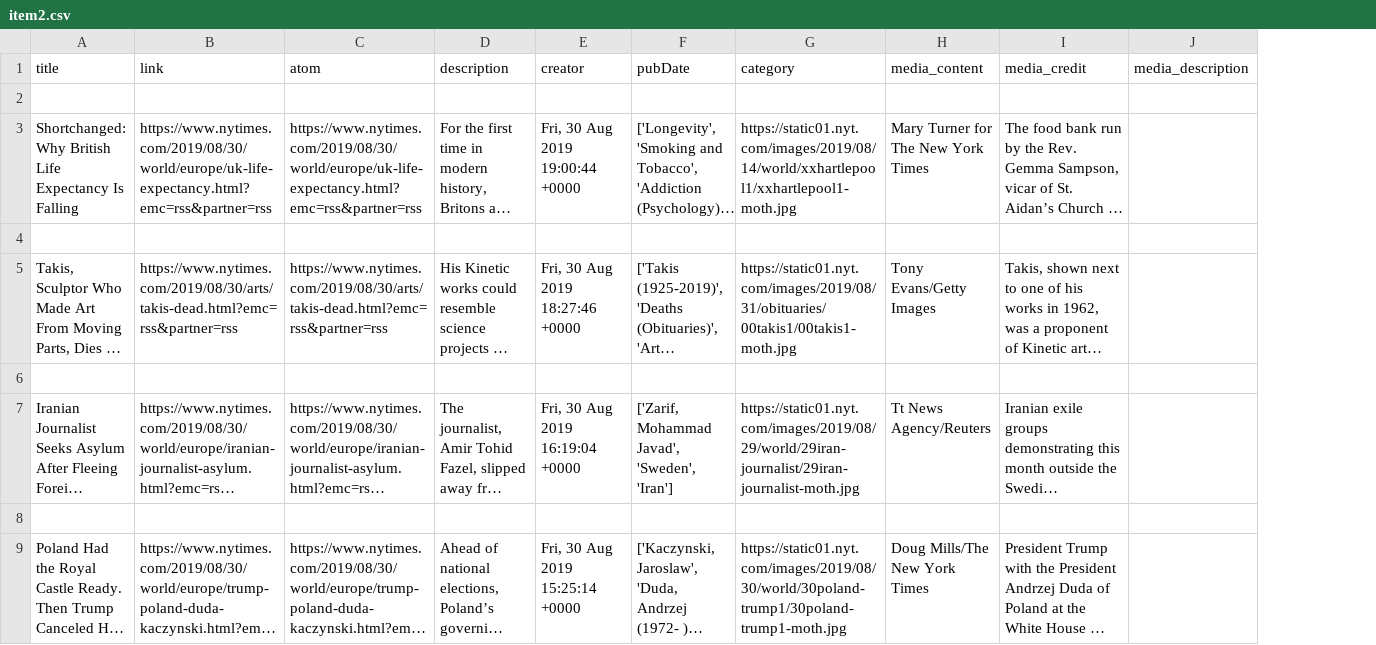
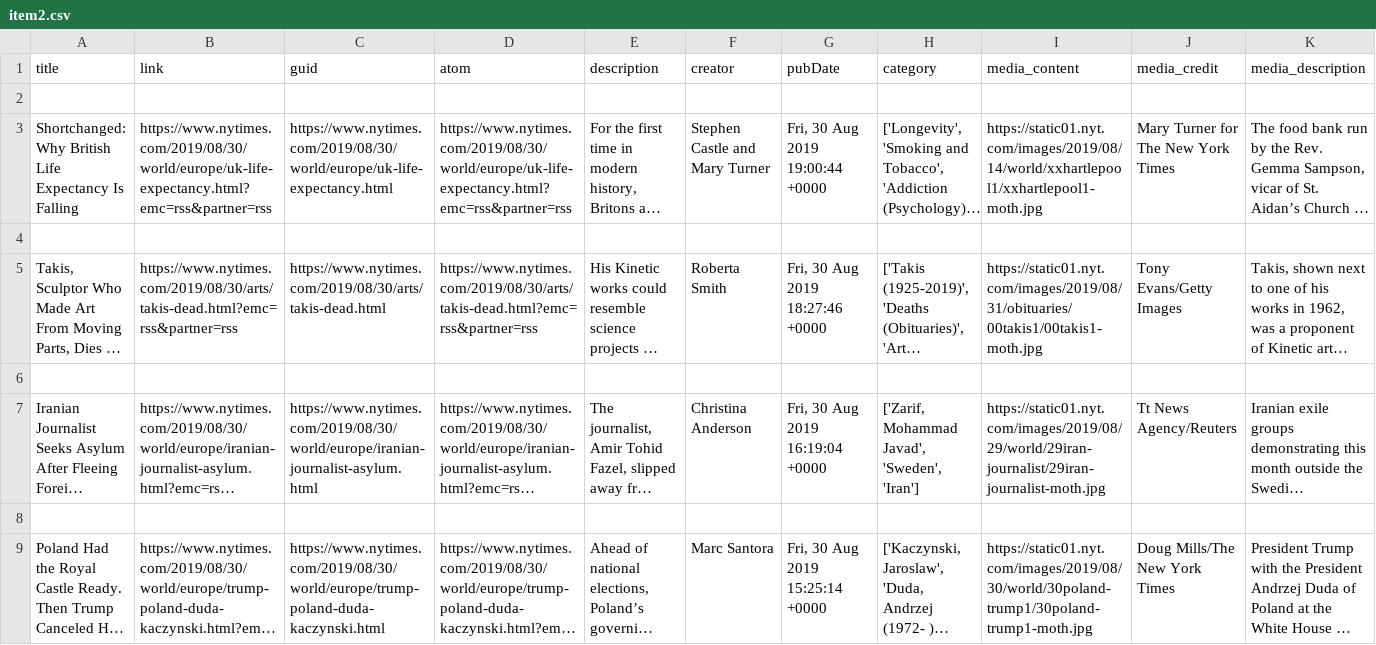
Before and after one commit to MotazBellah/news_feed, a CSV file: item2.csv, drawn as a sheet; only a part is shown; long unchanged cells end in …; removed rows and columns are numbered as before the commit, all else as after; the diff covers the shown part only; the diff names each change by its address in the sheet, - before the commit and + after, or states it on an @@ line.

Commit message:
Loaded data to DB

```diff
--- a/item2.csv
+++ b/item2.csv
+column C (guid), rows 3-9: https://www.nytimes.com/2019/08/30/world/europe/uk-life-expectancy.html |  | https://www.nytimes.com/2019/08/30/arts/takis-dead.html |  | https://www.nytimes.com/2019/08/30/world/europe/iranian-journalist-asylum.html |  | https://www.nytimes.com/2019/08/30/world/europe/trump-poland-duda-kaczynski.html
+column F (creator), rows 3-9: Stephen Castle and Mary Turner |  | Roberta Smith |  | Christina Anderson |  | Marc Santora
-column J (media_description), empty
-G1: creator
+G1: pubDate
-H1: pubDate
+H1: category
-I1: category
+I1: media_content
-J1: media_content
+J1: media_credit
-K1: media_credit
+K1: media_description
```
Also changed, not shown: 8 added rows elsewhere in this file, 8 other files.
